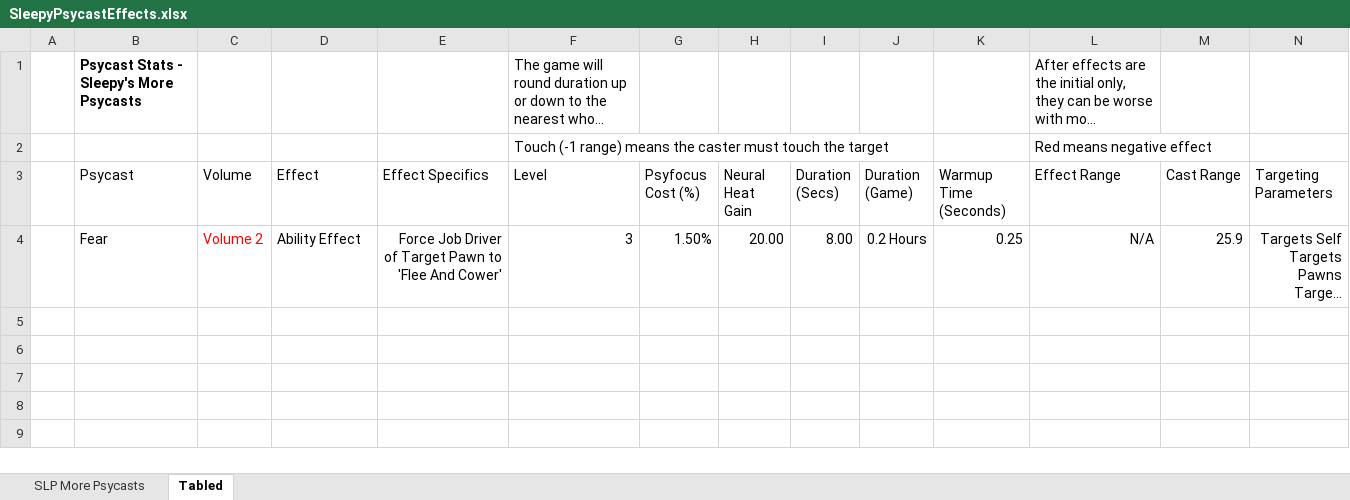
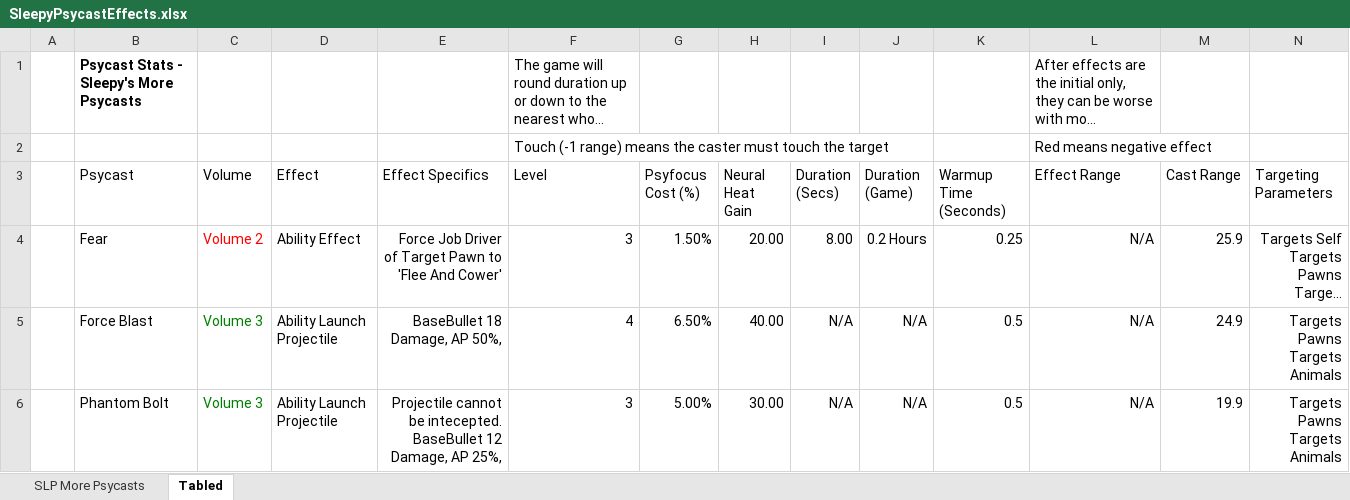
Before and after one commit to sleepy068/Rimworld_MorePsycasts, an Excel workbook: Resources/SleepyPsycastEffects.xlsx, sheet Tabled, drawn as a sheet; only a part is shown; long unchanged cells end in …; values as stored, in another font and other column widths than the file's, no borders; table styles not drawn; rows hold the shown columns only; ↵ is a line break in a cell; the diff names each change by its address in the sheet, - before the commit and + after, or states it on an @@ line.

```diff
--- a/Resources/SleepyPsycastEffects.xlsx (sheet Tabled)
+++ b/Resources/SleepyPsycastEffects.xlsx (sheet Tabled)
+row 5:  | Force Blast | Volume 3 | Ability Launch Projectile | BaseBullet 18 Damage, AP 50%, | 4 | 6.50% | 40.00 | N/A | N/A | 0.5 | N/A | 24.9 | Targets Pawns ↵ Targets Animals
+row 6:  | Phantom Bolt | Volume 3 | Ability Launch Projectile | Projectile cannot be intecepted. ↵ BaseBullet 12 Damage, AP 25%, | 3 | 5.00% | 30.00 | N/A | N/A | 0.5 | N/A | 19.9 | Targets Pawns ↵ Targets Animals
```
Also changed, not shown: sheet SLP More Psycasts, 1 other file.
